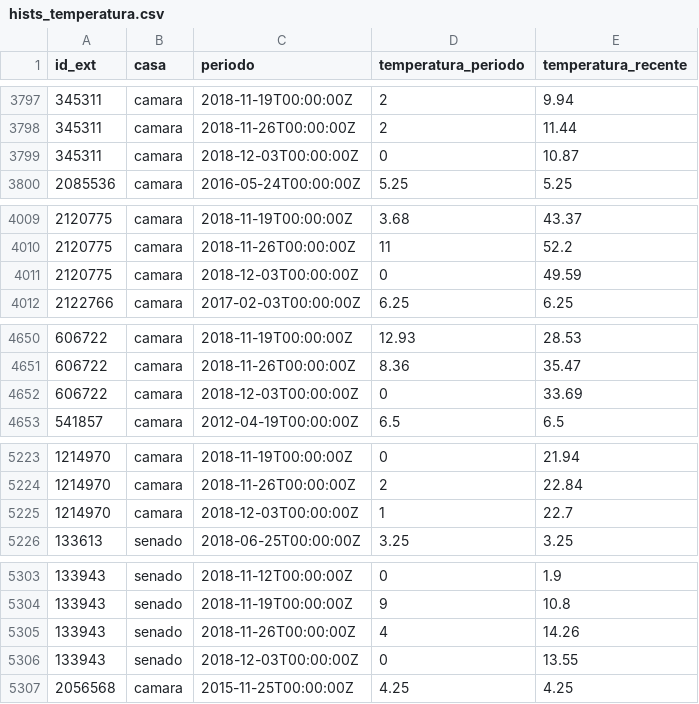
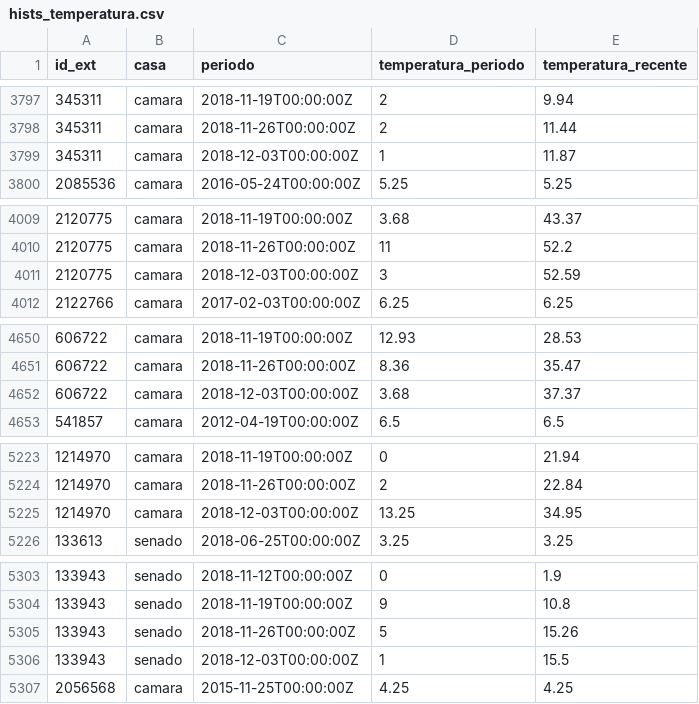
Before and after one commit to parlametria/leggo-backend, a CSV file: data/hists_temperatura.csv, drawn as a sheet; only a part is shown, gaps mark what is left out; the diff covers the shown part only.

```diff
--- a/data/hists_temperatura.csv
+++ b/data/hists_temperatura.csv
@@ -3798,3 +3798,3 @@ id_ext,casa,periodo,temperatura_periodo,temperatura_recente
 345311,camara,2018-11-26T00:00:00Z,2,11.44
-345311,camara,2018-12-03T00:00:00Z,0,10.87
+345311,camara,2018-12-03T00:00:00Z,1,11.87
 2085536,camara,2016-05-24T00:00:00Z,5.25,5.25
@@ -4010,3 +4010,3 @@ id_ext,casa,periodo,temperatura_periodo,temperatura_recente
 2120775,camara,2018-11-26T00:00:00Z,11,52.2
-2120775,camara,2018-12-03T00:00:00Z,0,49.59
+2120775,camara,2018-12-03T00:00:00Z,3,52.59
 2122766,camara,2017-02-03T00:00:00Z,6.25,6.25
@@ -4651,3 +4651,3 @@ id_ext,casa,periodo,temperatura_periodo,temperatura_recente
 606722,camara,2018-11-26T00:00:00Z,8.36,35.47
-606722,camara,2018-12-03T00:00:00Z,0,33.69
+606722,camara,2018-12-03T00:00:00Z,3.68,37.37
 541857,camara,2012-04-19T00:00:00Z,6.5,6.5
@@ -5224,3 +5224,3 @@ id_ext,casa,periodo,temperatura_periodo,temperatura_recente
 1214970,camara,2018-11-26T00:00:00Z,2,22.84
-1214970,camara,2018-12-03T00:00:00Z,1,22.7
+1214970,camara,2018-12-03T00:00:00Z,13.25,34.95
 133613,senado,2018-06-25T00:00:00Z,3.25,3.25
@@ -5304,4 +5304,4 @@ id_ext,casa,periodo,temperatura_periodo,temperatura_recente
 133943,senado,2018-11-19T00:00:00Z,9,10.8
-133943,senado,2018-11-26T00:00:00Z,4,14.26
-133943,senado,2018-12-03T00:00:00Z,0,13.55
+133943,senado,2018-11-26T00:00:00Z,5,15.26
+133943,senado,2018-12-03T00:00:00Z,1,15.5
 2056568,camara,2015-11-25T00:00:00Z,4.25,4.25
```
Also changed, not shown: 2 edited cells elsewhere in this file, data/progressos.csv, data/proposicoes.csv, 2 other files.
